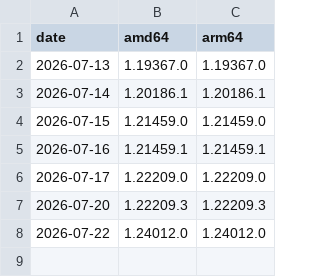
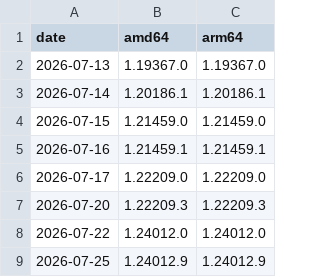
Before and after one commit to tedks/claude-desktop-debian, a TSV file: official-pool-versions.tsv, drawn as a sheet.

```diff
--- a/official-pool-versions.tsv
+++ b/official-pool-versions.tsv
@@ -8 +8,2 @@ date	amd64	arm64
 2026-07-22	1.24012.0	1.24012.0
+2026-07-25	1.24012.9	1.24012.9
```
